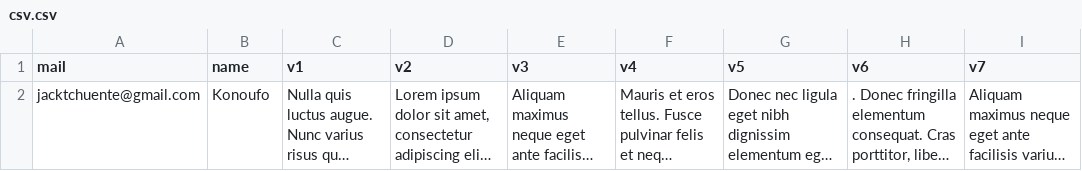
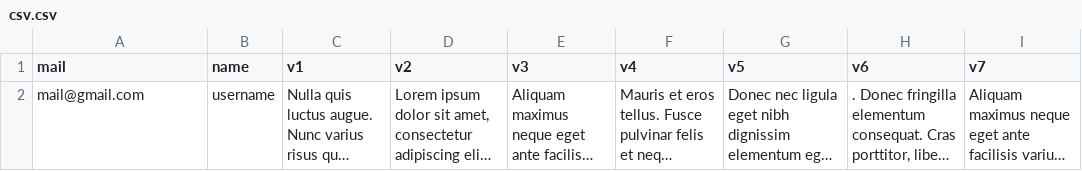
Before and after one commit to etneuhct/csvToPdf, a CSV file: data/csv.csv, drawn as a sheet; long unchanged cells end in …; the diff names each change by its address in the sheet, - before the commit and + after, or states it on an @@ line.

```diff
--- a/data/csv.csv
+++ b/data/csv.csv
-A2 (mail): jacktchuente@gmail.com
+A2 (mail): mail@gmail.com
-B2 (name): Konoufo
+B2 (name): username
```
Also changed, not shown: 5 other files.
